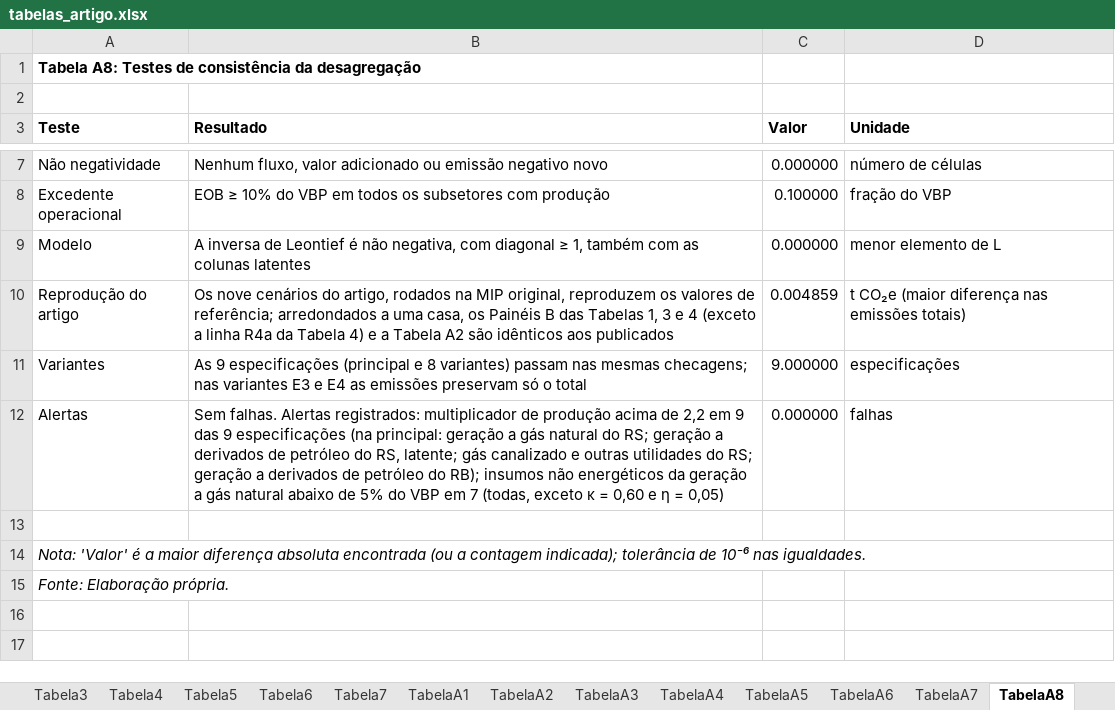
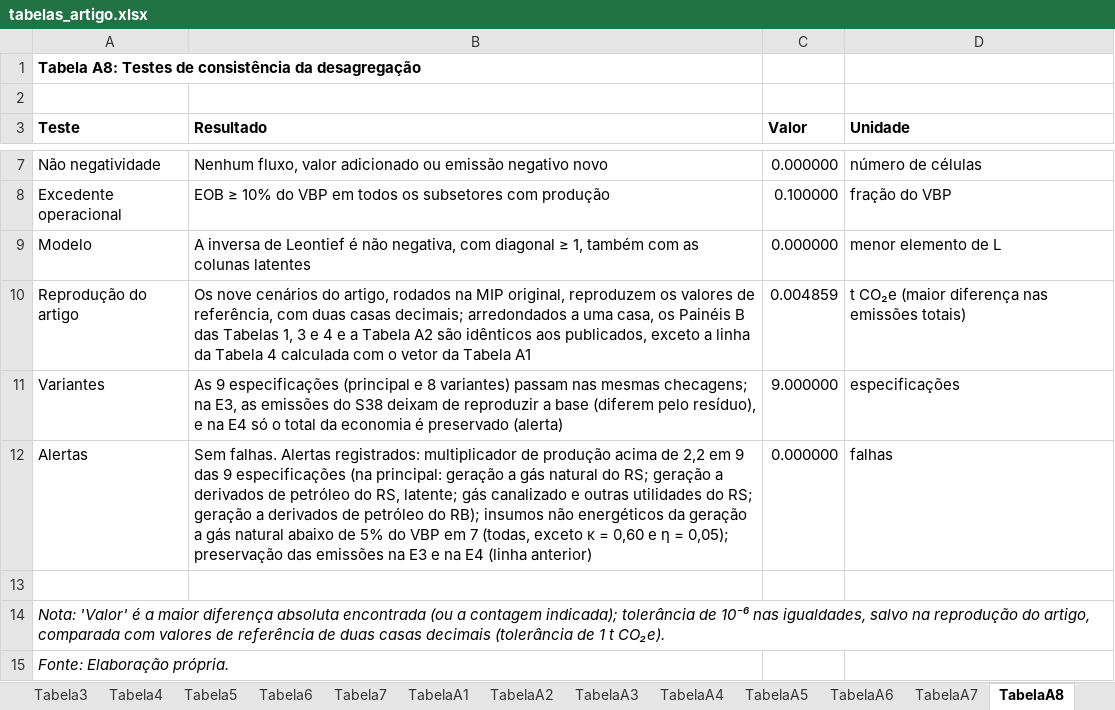
Before and after one commit to FranciscoArejano/MIP-desagregacao, an Excel workbook: artigo/tabelas/tabelas_artigo.xlsx, sheet TabelaA8, drawn as a sheet; only a part is shown, gaps mark what is left out; values as stored, in another font and other column widths than the file's, no borders; the diff names each change by its address in the sheet, - before the commit and + after, or states it on an @@ line.

```diff
--- a/artigo/tabelas/tabelas_artigo.xlsx (sheet TabelaA8)
+++ b/artigo/tabelas/tabelas_artigo.xlsx (sheet TabelaA8)
-B10 (Resultado): …valores de referência; arredondados a uma casa, os Painéis B das Tabelas 1, 3 e 4 (exceto a linha R4a da Tabela 4) e a Tabela A2 são idênticos aos publicados
+B10 (Resultado): …valores de referência, com duas casas decimais; arredondados a uma casa, os Painéis B das Tabelas 1, 3 e 4 e a Tabela A2 são idênticos aos publicados, exceto a linha da Tabela 4 calculada com o vetor da Tabela A1
-B11 (Resultado): …mesmas checagens; nas variantes E3 e E4 as emissões preservam só o total
+B11 (Resultado): …mesmas checagens; na E3, as emissões do S38 deixam de reproduzir a base (diferem pelo resíduo), e na E4 só o total da economia é preservado (alerta)
-B12 (Resultado): …η = 0,05)
+B12 (Resultado): …η = 0,05); preservação das emissões na E3 e na E4 (linha anterior)
-A14 (Teste): …10⁻⁶ nas igualdades.
+A14 (Teste): …10⁻⁶ nas igualdades, salvo na reprodução do artigo, comparada com valores de referência de duas casas decimais (tolerância de 1 t CO₂e).
```
Also changed, not shown: 26 other files.
